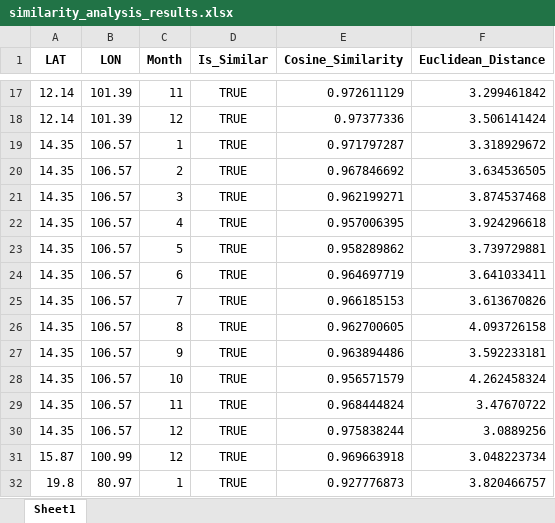
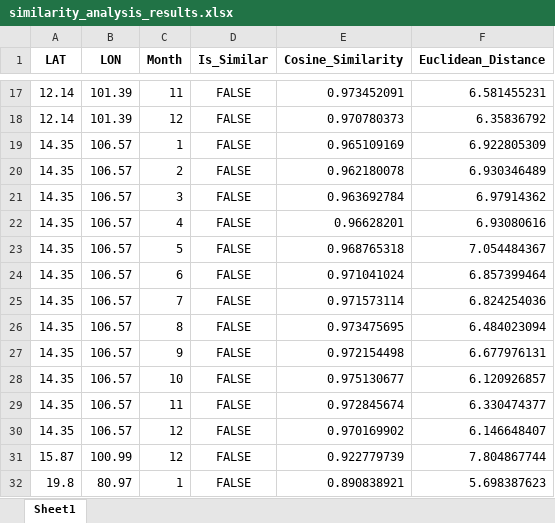
Before and after one commit to vishals25/hornbill-suitability-analysis-using-autoencoders, an Excel workbook: models/similarity_analysis_results.xlsx, sheet Sheet1, drawn as a sheet; only a part is shown, gaps mark what is left out; values as stored, in another font and other column widths than the file's, no borders; the diff covers the shown part only; the diff names each change by its address in the sheet, - before the commit and + after, or states it on an @@ line.

```diff
--- a/models/similarity_analysis_results.xlsx (sheet Sheet1)
+++ b/models/similarity_analysis_results.xlsx (sheet Sheet1)
-D17:D32 (Is_Similar): TRUE
+D17:D32 (Is_Similar): FALSE
-E17 (Cosine_Similarity): 0.972611129
+E17 (Cosine_Similarity): 0.973452091
-F17 (Euclidean_Distance): 3.299461842
+F17 (Euclidean_Distance): 6.581455231
-E18 (Cosine_Similarity): 0.97377336
+E18 (Cosine_Similarity): 0.970780373
-F18 (Euclidean_Distance): 3.506141424
+F18 (Euclidean_Distance): 6.35836792
-E19 (Cosine_Similarity): 0.971797287
+E19 (Cosine_Similarity): 0.965109169
-F19 (Euclidean_Distance): 3.318929672
+F19 (Euclidean_Distance): 6.922805309
-E20 (Cosine_Similarity): 0.967846692
+E20 (Cosine_Similarity): 0.962180078
-F20 (Euclidean_Distance): 3.634536505
+F20 (Euclidean_Distance): 6.930346489
-E21 (Cosine_Similarity): 0.962199271
+E21 (Cosine_Similarity): 0.963692784
-F21 (Euclidean_Distance): 3.874537468
+F21 (Euclidean_Distance): 6.97914362
-E22 (Cosine_Similarity): 0.957006395
+E22 (Cosine_Similarity): 0.96628201
-F22 (Euclidean_Distance): 3.924296618
+F22 (Euclidean_Distance): 6.93080616
-E23 (Cosine_Similarity): 0.958289862
+E23 (Cosine_Similarity): 0.968765318
-F23 (Euclidean_Distance): 3.739729881
+F23 (Euclidean_Distance): 7.054484367
-E24 (Cosine_Similarity): 0.964697719
+E24 (Cosine_Similarity): 0.971041024
-F24 (Euclidean_Distance): 3.641033411
+F24 (Euclidean_Distance): 6.857399464
-E25 (Cosine_Similarity): 0.966185153
+E25 (Cosine_Similarity): 0.971573114
-F25 (Euclidean_Distance): 3.613670826
+F25 (Euclidean_Distance): 6.824254036
-E26 (Cosine_Similarity): 0.962700605
+E26 (Cosine_Similarity): 0.973475695
-F26 (Euclidean_Distance): 4.093726158
+F26 (Euclidean_Distance): 6.484023094
-E27 (Cosine_Similarity): 0.963894486
+E27 (Cosine_Similarity): 0.972154498
-F27 (Euclidean_Distance): 3.592233181
+F27 (Euclidean_Distance): 6.677976131
-E28 (Cosine_Similarity): 0.956571579
+E28 (Cosine_Similarity): 0.975130677
-F28 (Euclidean_Distance): 4.262458324
+F28 (Euclidean_Distance): 6.120926857
-E29 (Cosine_Similarity): 0.968444824
+E29 (Cosine_Similarity): 0.972845674
-F29 (Euclidean_Distance): 3.47670722
+F29 (Euclidean_Distance): 6.330474377
-E30 (Cosine_Similarity): 0.975838244
+E30 (Cosine_Similarity): 0.970169902
-F30 (Euclidean_Distance): 3.0889256
+F30 (Euclidean_Distance): 6.146648407
-E31 (Cosine_Similarity): 0.969663918
+E31 (Cosine_Similarity): 0.922779739
-F31 (Euclidean_Distance): 3.048223734
+F31 (Euclidean_Distance): 7.804867744
-E32 (Cosine_Similarity): 0.927776873
+E32 (Cosine_Similarity): 0.890838921
-F32 (Euclidean_Distance): 3.820466757
+F32 (Euclidean_Distance): 5.698387623
```
Also changed, not shown: 102 edited cells elsewhere in this sheet, 11 other files.
